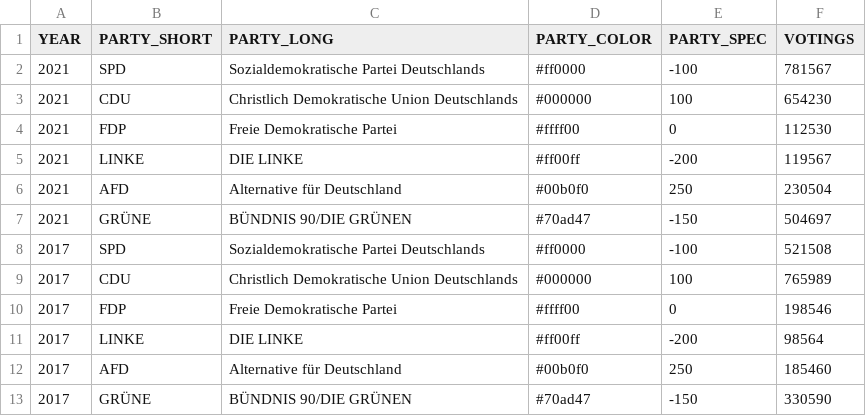
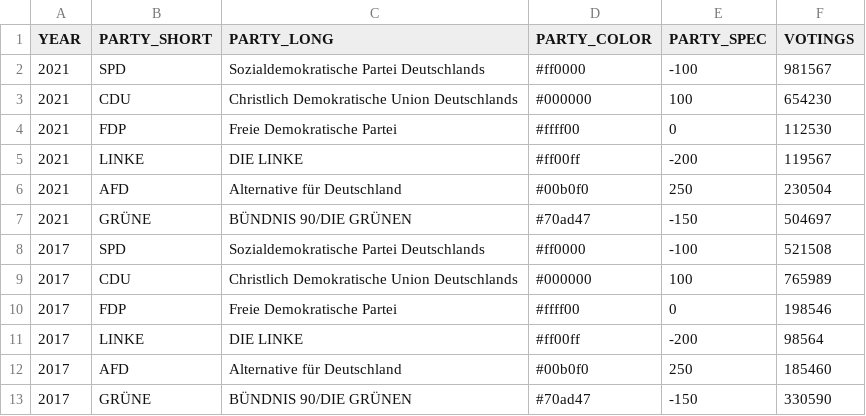
Before and after one commit to codingBeanie/electionGraphs, a CSV file: data/exampleData.csv, drawn as a sheet.

```diff
--- a/data/exampleData.csv
+++ b/data/exampleData.csv
@@ -1,3 +1,3 @@
 YEAR;PARTY_SHORT;PARTY_LONG;PARTY_COLOR;PARTY_SPEC;VOTINGS
-2021;SPD;Sozialdemokratische Partei Deutschlands;#ff0000;-100;781567
+2021;SPD;Sozialdemokratische Partei Deutschlands;#ff0000;-100;981567
 2021;CDU;Christlich Demokratische Union Deutschlands;#000000;100;654230
```
Also changed, not shown: 3 other files.
